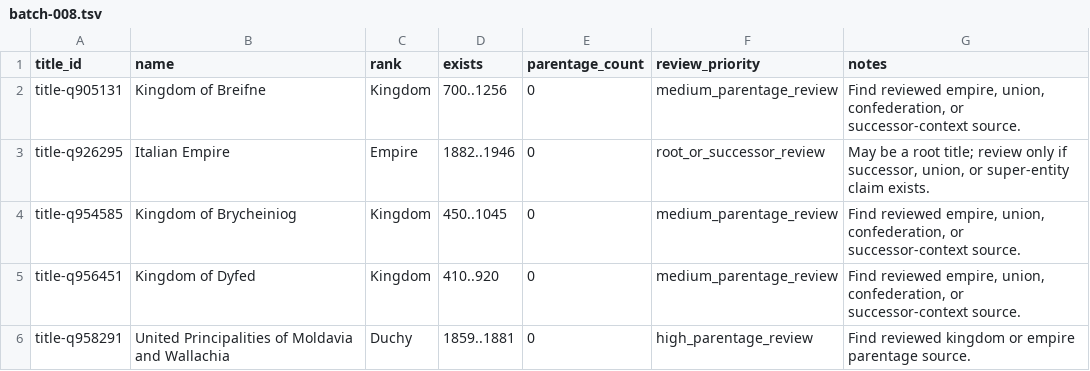
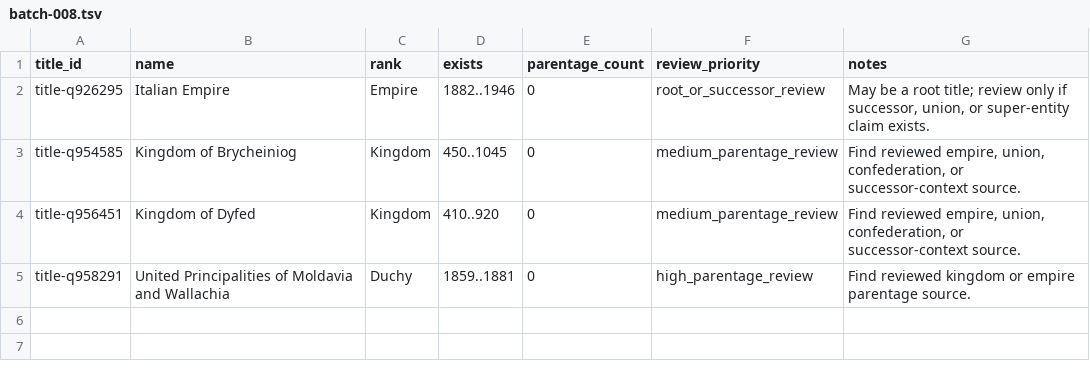
Before and after one commit to giodl73-repo/DUCHY, a TSV file: data/staging/parentage-gap-shards/batch-008.tsv, drawn as a sheet; the diff names each change by its address in the sheet, - before the commit and + after, or states it on an @@ line.

```diff
--- a/data/staging/parentage-gap-shards/batch-008.tsv
+++ b/data/staging/parentage-gap-shards/batch-008.tsv
-row 2: title-q905131 | Kingdom of Breifne | Kingdom | 700..1256 | 0 | medium_parentage_review | Find reviewed empire, union, confederation, or successor-context source.
```
Also changed, not shown: data/staging/parentage-gap-shards/batch-002.tsv, data/staging/parentage-gap-shards/batch-004.tsv, 27 other files.
